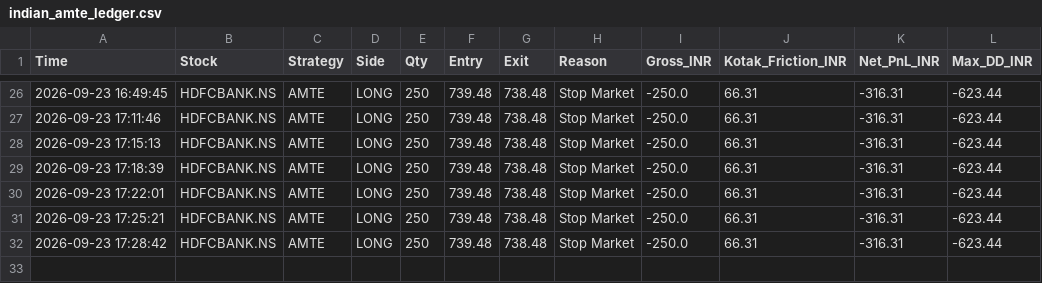
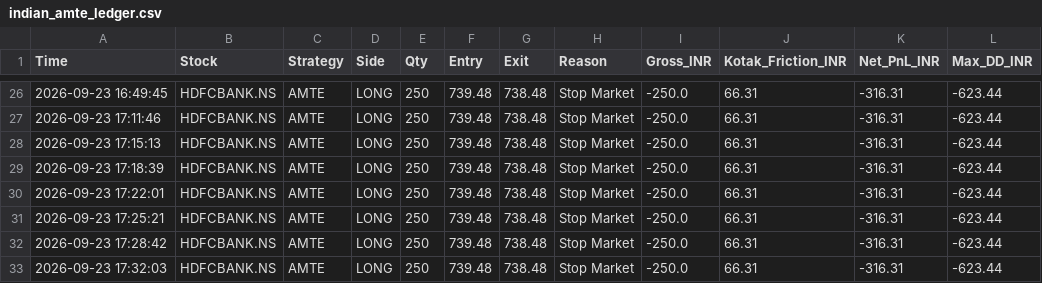
Before and after one commit to harnepal-hub/amte-indian-terminal, a CSV file: indian_amte_ledger.csv, drawn as a sheet; only a part is shown, gaps mark what is left out.

Commit message:
Auto-log AMTE trade HDFCBANK.NS at 2026-09-23 17:32:03

```diff
--- a/indian_amte_ledger.csv
+++ b/indian_amte_ledger.csv
@@ -32 +32,2 @@ Time,Stock,Strategy,Side,Qty,Entry,Exit,Reason,Gross_INR,Kotak_Friction_INR,Net_
 2026-09-23 17:28:42,HDFCBANK.NS,AMTE,LONG,250,739.48,738.48,Stop Market,-250.0,66.31,-316.31,-623.44
+2026-09-23 17:32:03,HDFCBANK.NS,AMTE,LONG,250,739.48,738.48,Stop Market,-250.0,66.31,-316.31,-623.44
```
